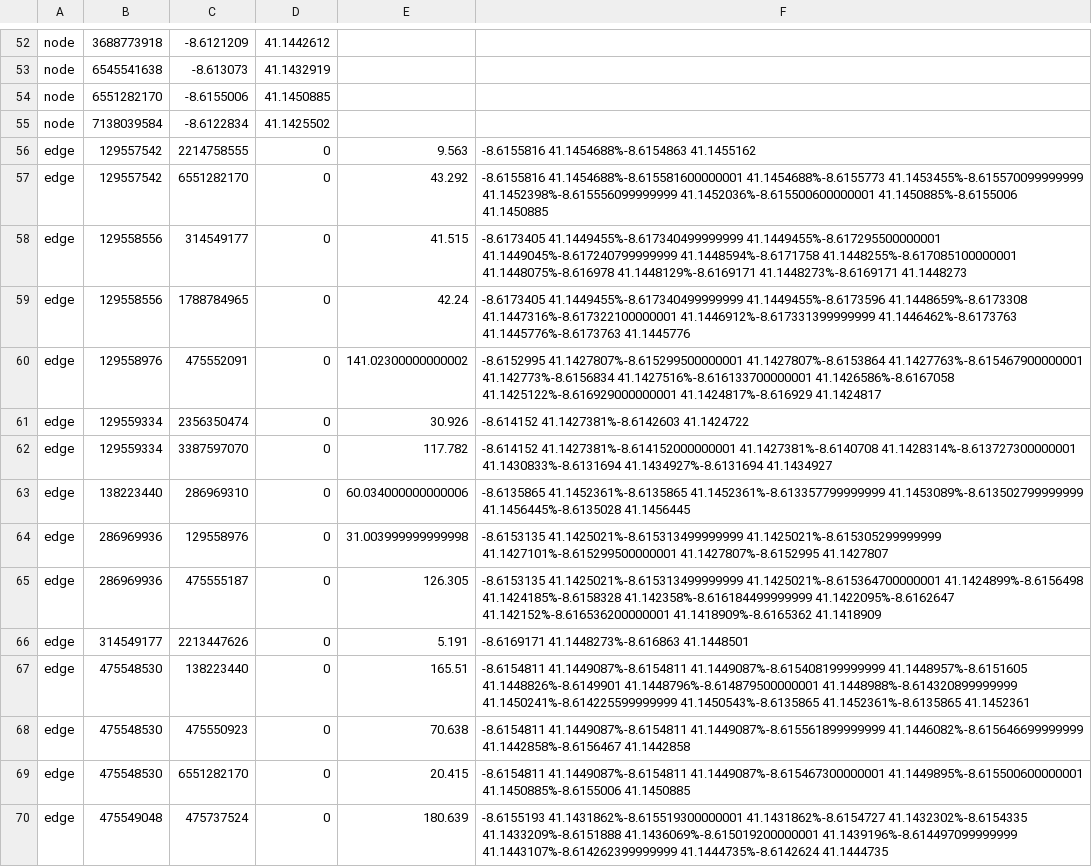
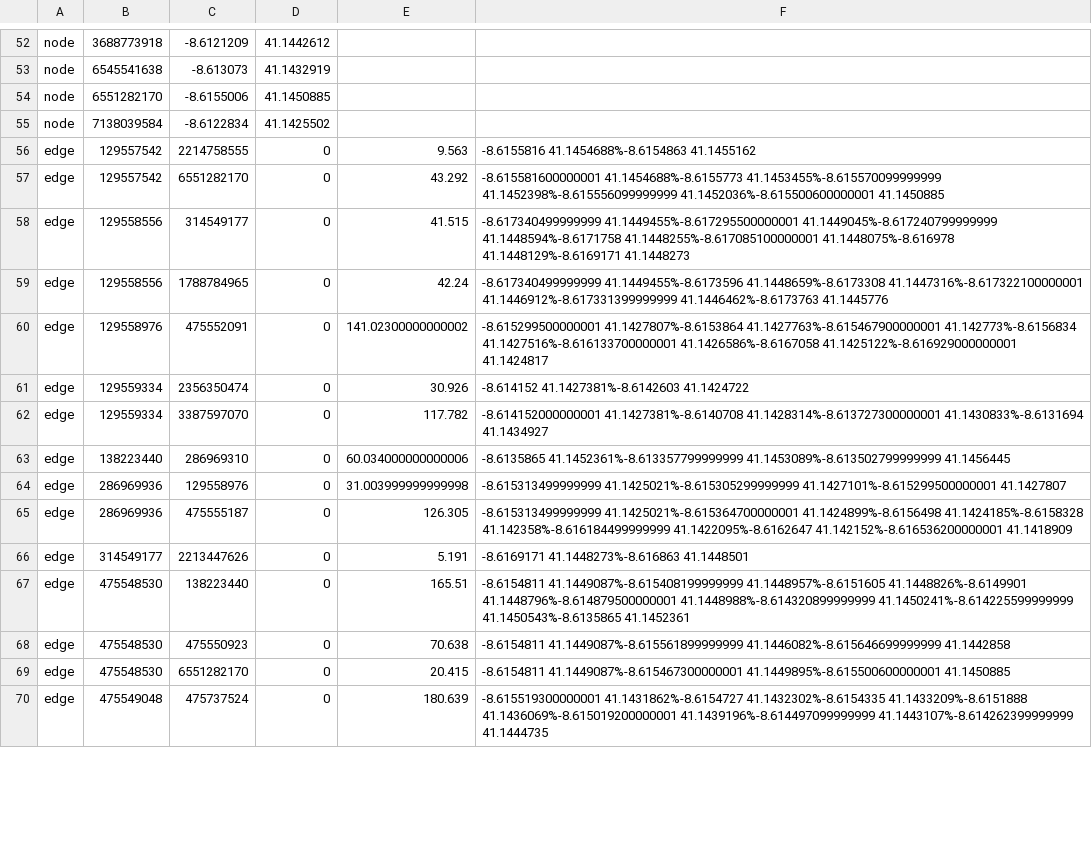
Before and after one commit to Panrong/st4ml, a CSV file: preprocessing/test.csv, drawn as a sheet; only a part is shown, gaps mark what is left out; the diff covers the shown part only.

```diff
--- a/preprocessing/test.csv
+++ b/preprocessing/test.csv
@@ -56,15 +56,15 @@ node,7138039584,-8.6122834,41.1425502
 edge,129557542,2214758555,0,9.563,-8.6155816 41.1454688%-8.6154863 41.1455162
-edge,129557542,6551282170,0,43.292,-8.6155816 41.1454688%-8.615581600000001 41.1454688%-8.6155773 41.1453455%-8.615570099999999 41.1452398%-8.615556099999999 41.1452036%-8.615500600000001 41.1450885%-8.6155006 41.1450885
-edge,129558556,314549177,0,41.515,-8.6173405 41.1449455%-8.617340499999999 41.1449455%-8.617295500000001 41.1449045%-8.617240799999999 41.1448594%-8.6171758 41.1448255%-8.617085100000001 41.1448075%-8.616978 41.1448129%-8.6169171 41.1448273%-8.6169171 41.1448273
-edge,129558556,1788784965,0,42.24,-8.6173405 41.1449455%-8.617340499999999 41.1449455%-8.6173596 41.1448659%-8.6173308 41.1447316%-8.617322100000001 41.1446912%-8.617331399999999 41.1446462%-8.6173763 41.1445776%-8.6173763 41.1445776
-edge,129558976,475552091,0,141.02300000000002,-8.6152995 41.1427807%-8.615299500000001 41.1427807%-8.6153864 41.1427763%-8.615467900000001 41.142773%-8.6156834 41.1427516%-8.616133700000001 41.1426586%-8.6167058 41.1425122%-8.616929000000001 41.1424817%-8.616929 41.1424817
+edge,129557542,6551282170,0,43.292,-8.615581600000001 41.1454688%-8.6155773 41.1453455%-8.615570099999999 41.1452398%-8.615556099999999 41.1452036%-8.615500600000001 41.1450885
+edge,129558556,314549177,0,41.515,-8.617340499999999 41.1449455%-8.617295500000001 41.1449045%-8.617240799999999 41.1448594%-8.6171758 41.1448255%-8.617085100000001 41.1448075%-8.616978 41.1448129%-8.6169171 41.1448273
+edge,129558556,1788784965,0,42.24,-8.617340499999999 41.1449455%-8.6173596 41.1448659%-8.6173308 41.1447316%-8.617322100000001 41.1446912%-8.617331399999999 41.1446462%-8.6173763 41.1445776
+edge,129558976,475552091,0,141.02300000000002,-8.615299500000001 41.1427807%-8.6153864 41.1427763%-8.615467900000001 41.142773%-8.6156834 41.1427516%-8.616133700000001 41.1426586%-8.6167058 41.1425122%-8.616929000000001 41.1424817
 edge,129559334,2356350474,0,30.926,-8.614152 41.1427381%-8.6142603 41.1424722
-edge,129559334,3387597070,0,117.782,-8.614152 41.1427381%-8.614152000000001 41.1427381%-8.6140708 41.1428314%-8.613727300000001 41.1430833%-8.6131694 41.1434927%-8.6131694 41.1434927
-edge,138223440,286969310,0,60.034000000000006,-8.6135865 41.1452361%-8.6135865 41.1452361%-8.613357799999999 41.1453089%-8.613502799999999 41.1456445%-8.6135028 41.1456445
-edge,286969936,129558976,0,31.003999999999998,-8.6153135 41.1425021%-8.615313499999999 41.1425021%-8.615305299999999 41.1427101%-8.615299500000001 41.1427807%-8.6152995 41.1427807
-edge,286969936,475555187,0,126.305,-8.6153135 41.1425021%-8.615313499999999 41.1425021%-8.615364700000001 41.1424899%-8.6156498 41.1424185%-8.6158328 41.142358%-8.616184499999999 41.1422095%-8.6162647 41.142152%-8.616536200000001 41.1418909%-8.6165362 41.1418909
+edge,129559334,3387597070,0,117.782,-8.614152000000001 41.1427381%-8.6140708 41.1428314%-8.613727300000001 41.1430833%-8.6131694 41.1434927
+edge,138223440,286969310,0,60.034000000000006,-8.6135865 41.1452361%-8.613357799999999 41.1453089%-8.613502799999999 41.1456445
+edge,286969936,129558976,0,31.003999999999998,-8.615313499999999 41.1425021%-8.615305299999999 41.1427101%-8.615299500000001 41.1427807
+edge,286969936,475555187,0,126.305,-8.615313499999999 41.1425021%-8.615364700000001 41.1424899%-8.6156498 41.1424185%-8.6158328 41.142358%-8.616184499999999 41.1422095%-8.6162647 41.142152%-8.616536200000001 41.1418909
 edge,314549177,2213447626,0,5.191,-8.6169171 41.1448273%-8.616863 41.1448501
-edge,475548530,138223440,0,165.51,-8.6154811 41.1449087%-8.6154811 41.1449087%-8.615408199999999 41.1448957%-8.6151605 41.1448826%-8.6149901 41.1448796%-8.614879500000001 41.1448988%-8.614320899999999 41.1450241%-8.614225599999999 41.1450543%-8.6135865 41.1452361%-8.6135865 41.1452361
-edge,475548530,475550923,0,70.638,-8.6154811 41.1449087%-8.6154811 41.1449087%-8.615561899999999 41.1446082%-8.615646699999999 41.1442858%-8.6156467 41.1442858
-edge,475548530,6551282170,0,20.415,-8.6154811 41.1449087%-8.6154811 41.1449087%-8.615467300000001 41.1449895%-8.615500600000001 41.1450885%-8.6155006 41.1450885
-edge,475549048,475737524,0,180.639,-8.6155193 41.1431862%-8.615519300000001 41.1431862%-8.6154727 41.1432302%-8.6154335 41.1433209%-8.6151888 41.1436069%-8.615019200000001 41.1439196%-8.614497099999999 41.1443107%-8.614262399999999 41.1444735%-8.6142624 41.1444735
+edge,475548530,138223440,0,165.51,-8.6154811 41.1449087%-8.615408199999999 41.1448957%-8.6151605 41.1448826%-8.6149901 41.1448796%-8.614879500000001 41.1448988%-8.614320899999999 41.1450241%-8.614225599999999 41.1450543%-8.6135865 41.1452361
+edge,475548530,475550923,0,70.638,-8.6154811 41.1449087%-8.615561899999999 41.1446082%-8.615646699999999 41.1442858
+edge,475548530,6551282170,0,20.415,-8.6154811 41.1449087%-8.615467300000001 41.1449895%-8.615500600000001 41.1450885
+edge,475549048,475737524,0,180.639,-8.615519300000001 41.1431862%-8.6154727 41.1432302%-8.6154335 41.1433209%-8.6151888 41.1436069%-8.615019200000001 41.1439196%-8.614497099999999 41.1443107%-8.614262399999999 41.1444735
```
Also changed, not shown: 51 edited cells elsewhere in this file, 5 other files.
